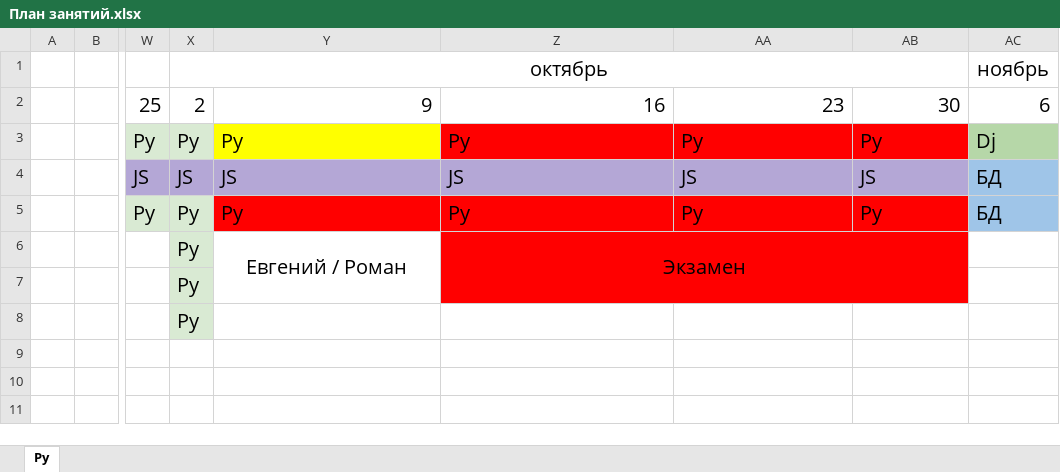
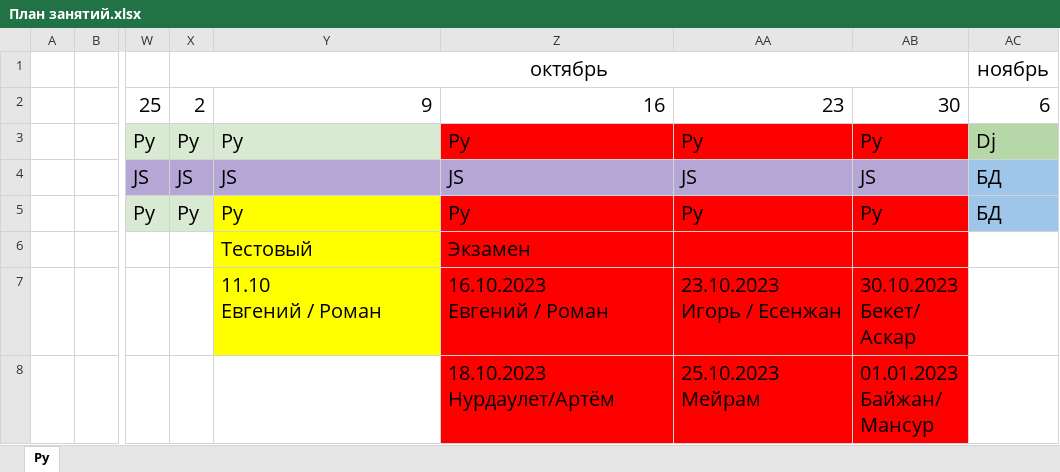
Before and after one commit to bogdandrienko/PyE-231, an Excel workbook: lections/План занятий.xlsx, sheet Py, drawn as a sheet; only a part is shown, gaps mark what is left out; values as stored, in another font and other column widths than the file's, no borders; removed rows and columns are numbered as before the commit, all else as after; rows hold the shown columns only; ↵ is a line break in a cell; the diff names each change by its address in the sheet, - before the commit and + after, or states it on an @@ line.

```diff
--- a/lections/План занятий.xlsx (sheet Py)
+++ b/lections/План занятий.xlsx (sheet Py)
-Y3 fill: #FFFF00
+Y3 fill: #D9EAD3
-Y5 fill: #FF0000
+Y5 fill: #FFFF00
-X6: Py
+X6: (empty)
-X6 fill: #D9EAD3
+X6 fill: none
-Y6: Евгений / Роман
+Y6: Тестовый
-Y6 fill: none
+Y6 fill: #FFFF00
-Y6:Z6 alignment: center
+Y6:Z6 alignment: left
-Y6:Y7 merged
-Z6:AB7 merged
-row 7:  |  |  | Py
-row 8:  |  |  | Py
+row 7:  |  |  |  | 11.10 ↵ Евгений / Роман | 16.10.2023 ↵ Евгений / Роман | 23.10.2023 ↵ Игорь / Есенжан | 30.10.2023 ↵ Бекет/ ↵ Аскар
+row 8:  |  |  |  |  | 18.10.2023 ↵ Нурдаулет/Артём | 25.10.2023 ↵ Мейрам | 01.01.2023 ↵ Байжан/ ↵ Мансур
```
Also changed, not shown: 3 other files.
